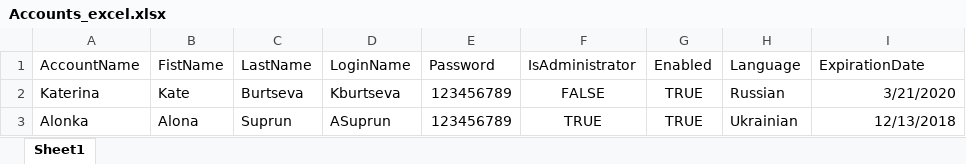
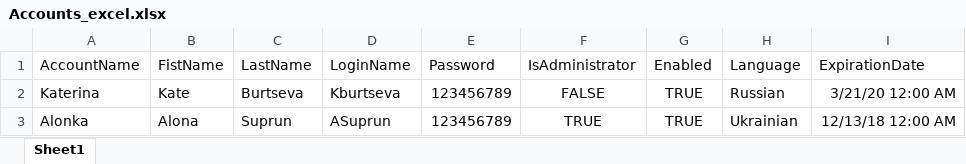
Before and after one commit to kaburtseva/working-with-files, an Excel workbook: DataIntegration/DataIntegration/Accounts_excel.xlsx, sheet Sheet1, drawn as a sheet; values as stored, in another font and other column widths than the file's, no borders; the diff names each change by its address in the sheet, - before the commit and + after, or states it on an @@ line.

Commit message:
fixed for GetAllAccounts method

```diff
--- a/DataIntegration/DataIntegration/Accounts_excel.xlsx (sheet Sheet1)
+++ b/DataIntegration/DataIntegration/Accounts_excel.xlsx (sheet Sheet1)
-I2 (ExpirationDate): 3/21/2020
+I2 (ExpirationDate): 3/21/20 12:00 AM
-I3 (ExpirationDate): 12/13/2018
+I3 (ExpirationDate): 12/13/18 12:00 AM
```
Also changed, not shown: 5 other files.
